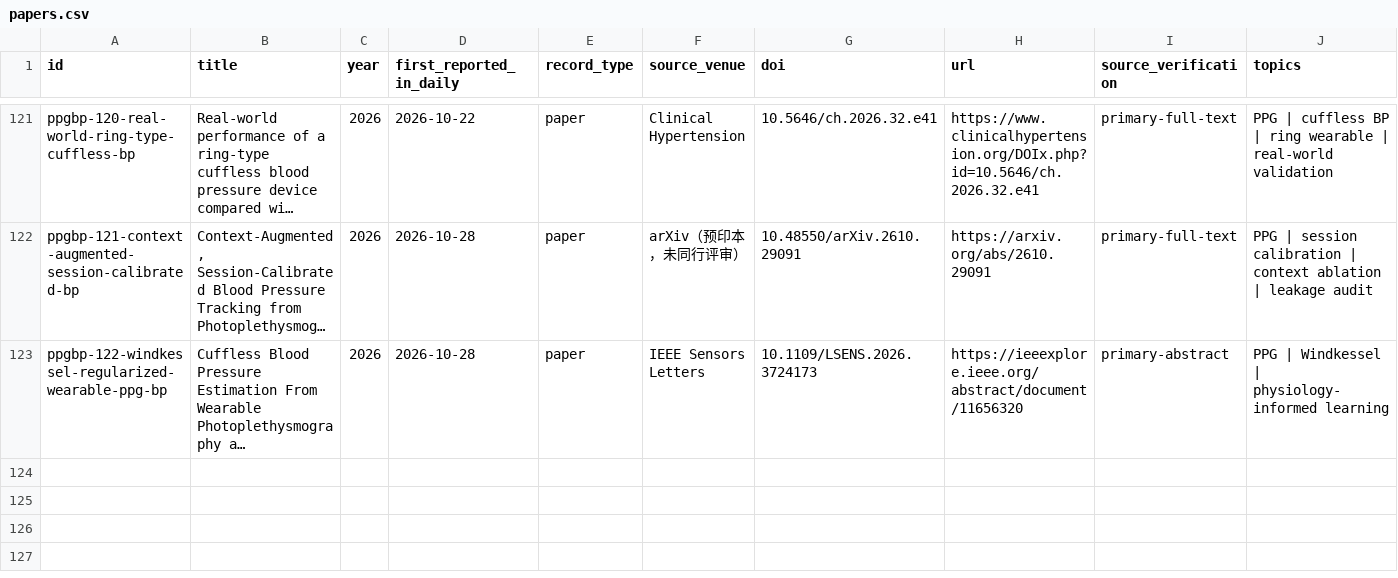
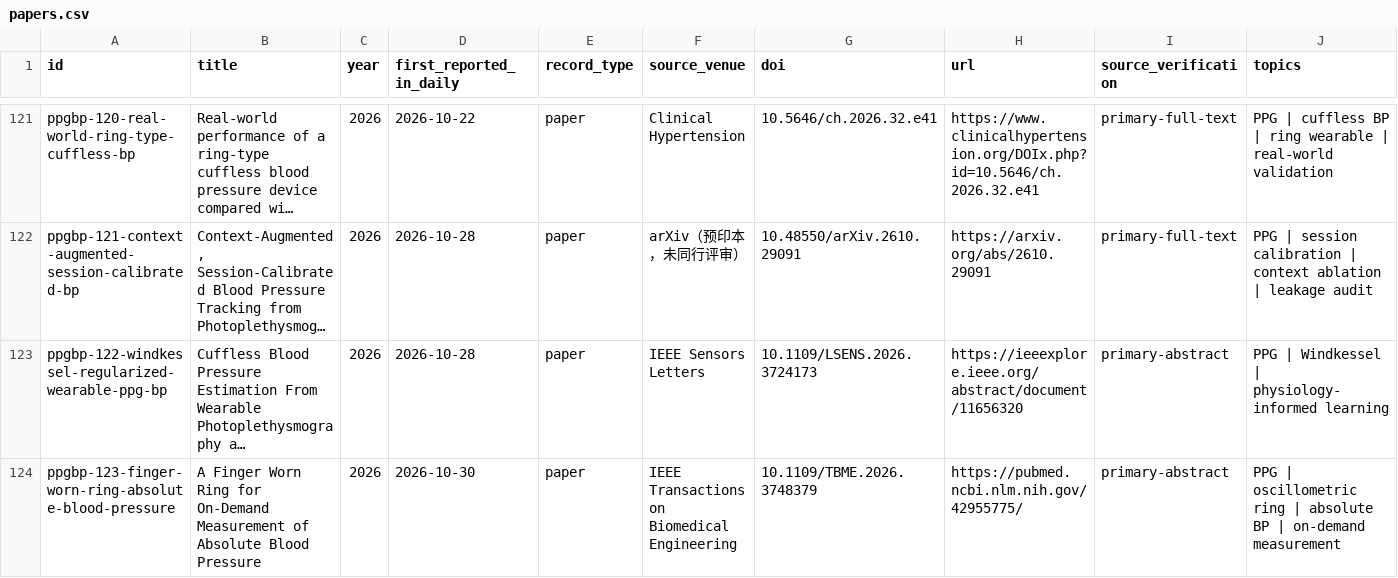
Before and after one commit to zaczdw/PPG-BP-Research-Tracker, a CSV file: public/data/papers.csv, drawn as a sheet; only a part is shown, gaps mark what is left out; long unchanged cells end in …; rows hold the shown columns only; the diff names each change by its address in the sheet, - before the commit and + after, or states it on an @@ line.

```diff
--- a/public/data/papers.csv
+++ b/public/data/papers.csv
+row 124: ppgbp-123-finger-worn-ring-absolute-blood-pressure | A Finger Worn Ring for On-Demand Measurement of Absolute Blood Pressure | 2026 | 2026-10-30 | paper | IEEE Transactions on Biomedical Engineering | 10.1109/TBME.2026.3748379 | https://pubmed.ncbi.nlm.nih.gov/42955775/ | primary-abstract | PPG | oscillometric ring | absolute BP | on-demand measurement
```
Also changed, not shown: data/papers.csv, site/data/papers.csv, 8 other files.
